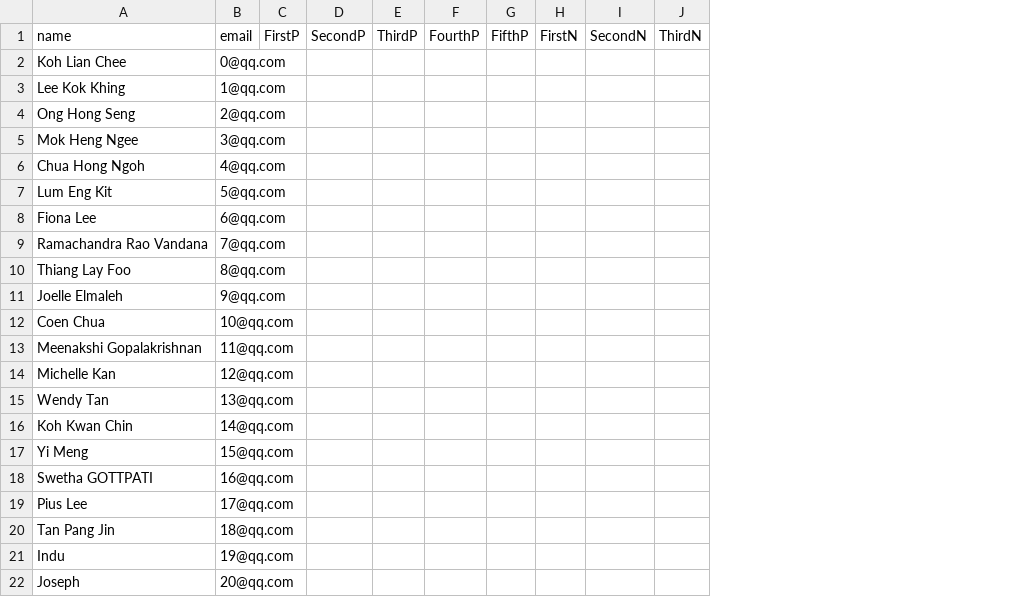
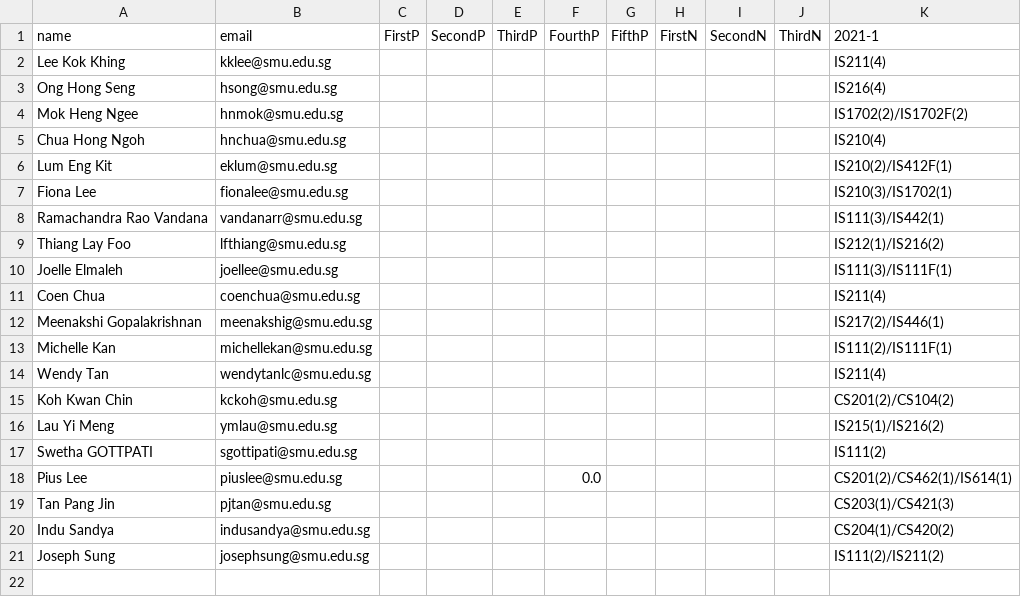
Before and after one commit to IanWE/CourseAllocation, a CSV file: real_data/instructor.csv, drawn as a sheet; removed rows and columns are numbered as before the commit, all else as after; the diff names each change by its address in the sheet, - before the commit and + after, or states it on an @@ line.

```diff
--- a/real_data/instructor.csv
+++ b/real_data/instructor.csv
-column B (email), rows 3-22: 1@qq.com | 2@qq.com | 3@qq.com | 4@qq.com | 5@qq.com | 6@qq.com | 7@qq.com | 8@qq.com | 9@qq.com | 10@qq.com | 11@qq.com | 12@qq.com | 13@qq.com | 14@qq.com | 15@qq.com | 16@qq.com | 17@qq.com | 18@qq.com | 19@qq.com | 20@qq.com
+column B (email), rows 2-21: kklee@smu.edu.sg | hsong@smu.edu.sg | hnmok@smu.edu.sg | hnchua@smu.edu.sg | eklum@smu.edu.sg | fionalee@smu.edu.sg | vandanarr@smu.edu.sg | lfthiang@smu.edu.sg | joellee@smu.edu.sg | coenchua@smu.edu.sg | meenakshig@smu.edu.sg | michellekan@smu.edu.sg | wendytanlc@smu.edu.sg | kckoh@smu.edu.sg | ymlau@smu.edu.sg | sgottipati@smu.edu.sg | piuslee@smu.edu.sg | pjtan@smu.edu.sg | indusandya@smu.edu.sg | josephsung@smu.edu.sg
+column K (2021-1), rows 2-21: IS211(4) | IS216(4) | IS1702(2)/IS1702F(2) | IS210(4) | IS210(2)/IS412F(1) | IS210(3)/IS1702(1) | IS111(3)/IS442(1) | IS212(1)/IS216(2) | IS111(3)/IS111F(1) | IS211(4) | IS217(2)/IS446(1) | IS111(2)/IS111F(1) | IS211(4) | CS201(2)/CS104(2) | IS215(1)/IS216(2) | IS111(2) | CS201(2)/CS462(1)/IS614(1) | CS203(1)/CS421(3) | CS204(1)/CS420(2) | IS111(2)/IS211(2)
-row 2: Koh Lian Chee | 0@qq.com
-A16 (name): Yi Meng
+A16 (name): Lau Yi Meng
-F18 (FourthP): (empty)
+F18 (FourthP): 0.0
-A20 (name): Indu
+A20 (name): Indu Sandya
-A21 (name): Joseph
+A21 (name): Joseph Sung
```
Also changed, not shown: app/static/uploads/instructor.csv, app/static/uploads/sys_config.csv, 18 other files.
